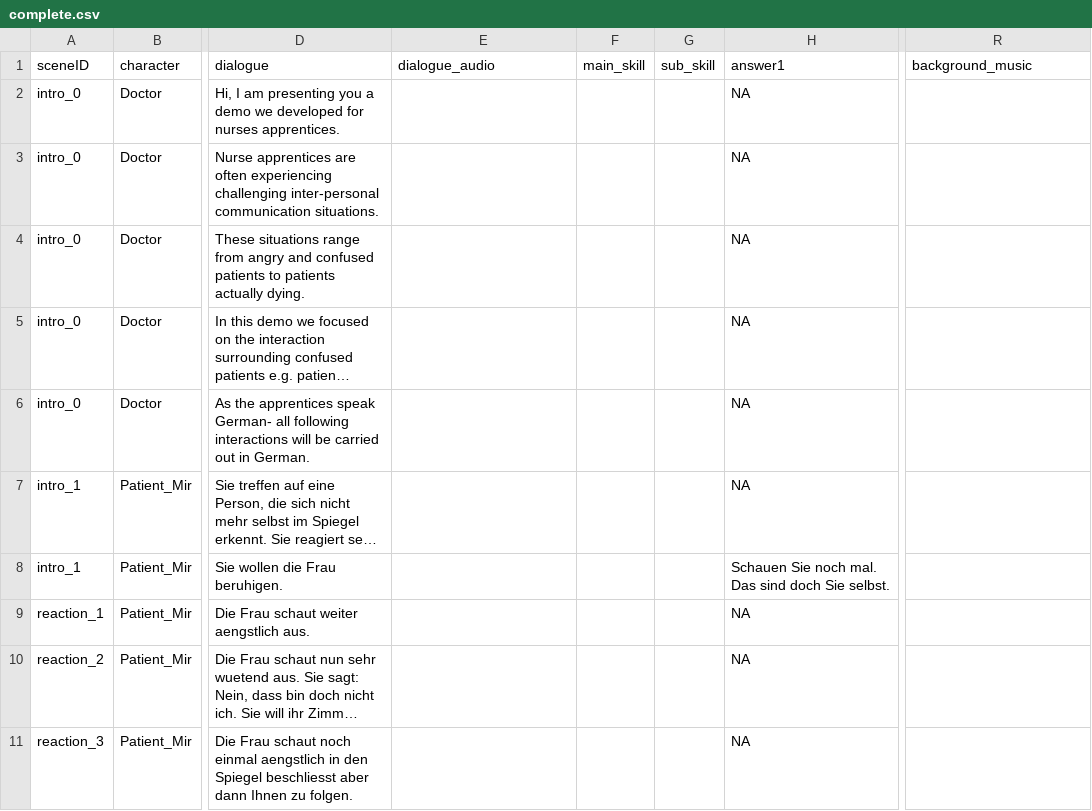
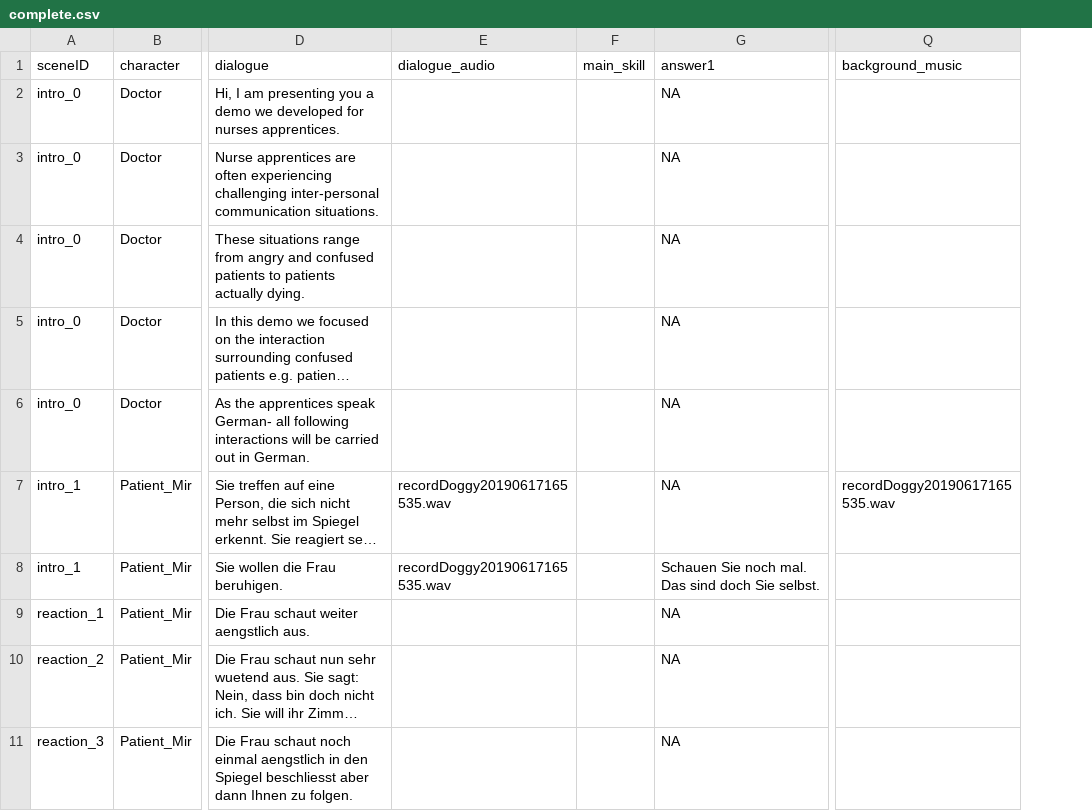
Before and after one commit to Akynna/InteractiveGame, a CSV file: Assets/Resources/Dialogues/complete.csv, drawn as a sheet; only a part is shown, gaps mark what is left out; long unchanged cells end in …; removed rows and columns are numbered as before the commit, all else as after; the diff names each change by its address in the sheet, - before the commit and + after, or states it on an @@ line.

```diff
--- a/Assets/Resources/Dialogues/complete.csv
+++ b/Assets/Resources/Dialogues/complete.csv
-column G (sub_skill), empty
-E7:E8 (dialogue_audio): (empty)
+E7:E8 (dialogue_audio): recordDoggy20190617165535.wav
-Q7 (background_music): (empty)
+Q7 (background_music): recordDoggy20190617165535.wav
```
Also changed, not shown: Assets/Resources/Dialogues/visited_mappingAlvaero.csv, 26 other files.
